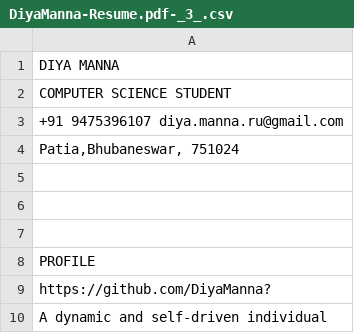
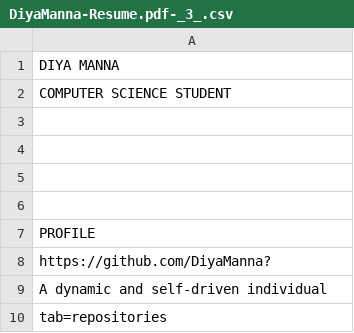
Before and after one commit to DiyaManna/ColdConnect-with-AI, a CSV file: DiyaManna-Resume.pdf-_3_.csv, drawn as a sheet; only a part is shown; the shorter side is filled out with more unchanged rows.

Commit message:
Update DiyaManna-Resume.pdf-_3_.csv

```diff
--- a/DiyaManna-Resume.pdf-_3_.csv
+++ b/DiyaManna-Resume.pdf-_3_.csv
@@ -2,4 +2,3 @@
 "COMPUTER SCIENCE STUDENT"
-"+91 9475396107          diya.manna.ru@gmail.com"
-"Patia,Bhubaneswar, 751024"
+
 ""
```
